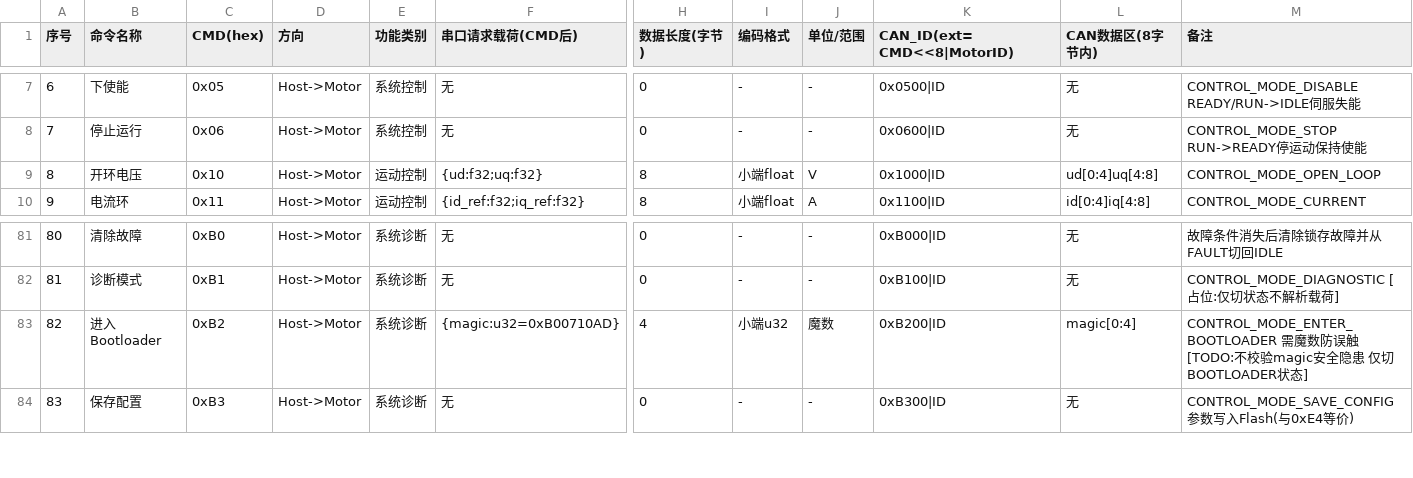
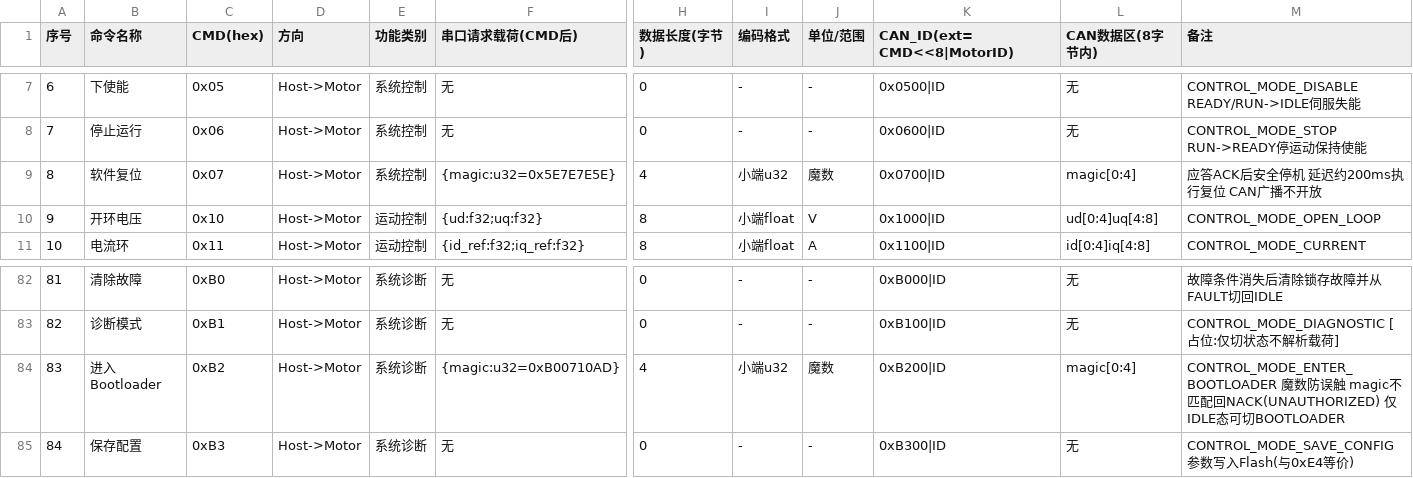
Before and after one commit to DalinYYYY/JM-App, a CSV file: User/Protocol/docs/joint_motor_command_list.csv, drawn as a sheet; only a part is shown, gaps mark what is left out; addresses are those after the commit; rows hold the shown columns only; the diff names each change by its address in the sheet, - before the commit and + after, or states it on an @@ line.

Commit message:
feat(protocol): 新增0x07 SOFT_RESET上位机命令软件复位(协议1.6)
- jm_cmd_def.h: 命令码0x07+魔数0x5E7E7E5E防误触, 协议版本1.5→1.6

- jm_proto_ops.c: app_soft_reset校验魔数后安全停机(RUN→READY→IDLE), ACK先行延迟200ms由jm_app_soft_reset_poll执行NVIC_SystemReset, 保证ACK/DMA发送完成且停机电流衰减

- jm_proto.c: dispatch专用分支(不走set_mode), CAN广播不开放

- jm_host_commun.c: UART/CAN双通道挂载复位poll

- 修复0xB2 ENTER_BOOTLOADER不校验magic的隐患, 补NACK(UNAUTHORIZED)

- 同步命令表csv/dbc/gen_can_dbc.py/protocol_spec.md

```diff
--- a/User/Protocol/docs/joint_motor_command_list.csv
+++ b/User/Protocol/docs/joint_motor_command_list.csv
+row 9: 8 | 软件复位 | 0x07 | Host->Motor | 系统控制 | {magic:u32=0x5E7E7E5E} | 4 | 小端u32 | 魔数 | 0x0700|ID | magic[0:4] | 应答ACK后安全停机 延迟约200ms执行复位 CAN广播不开放
@@ column A (序号) renumbered from row 10 down @@
-M84 (备注): CONTROL_MODE_ENTER_BOOTLOADER 需魔数防误触 [TODO:不校验magic安全隐患 仅切BOOTLOADER状态]
+M84 (备注): CONTROL_MODE_ENTER_BOOTLOADER 魔数防误触 magic不匹配回NACK(UNAUTHORIZED) 仅IDLE态可切BOOTLOADER
```
Also changed, not shown: 9 other files.
